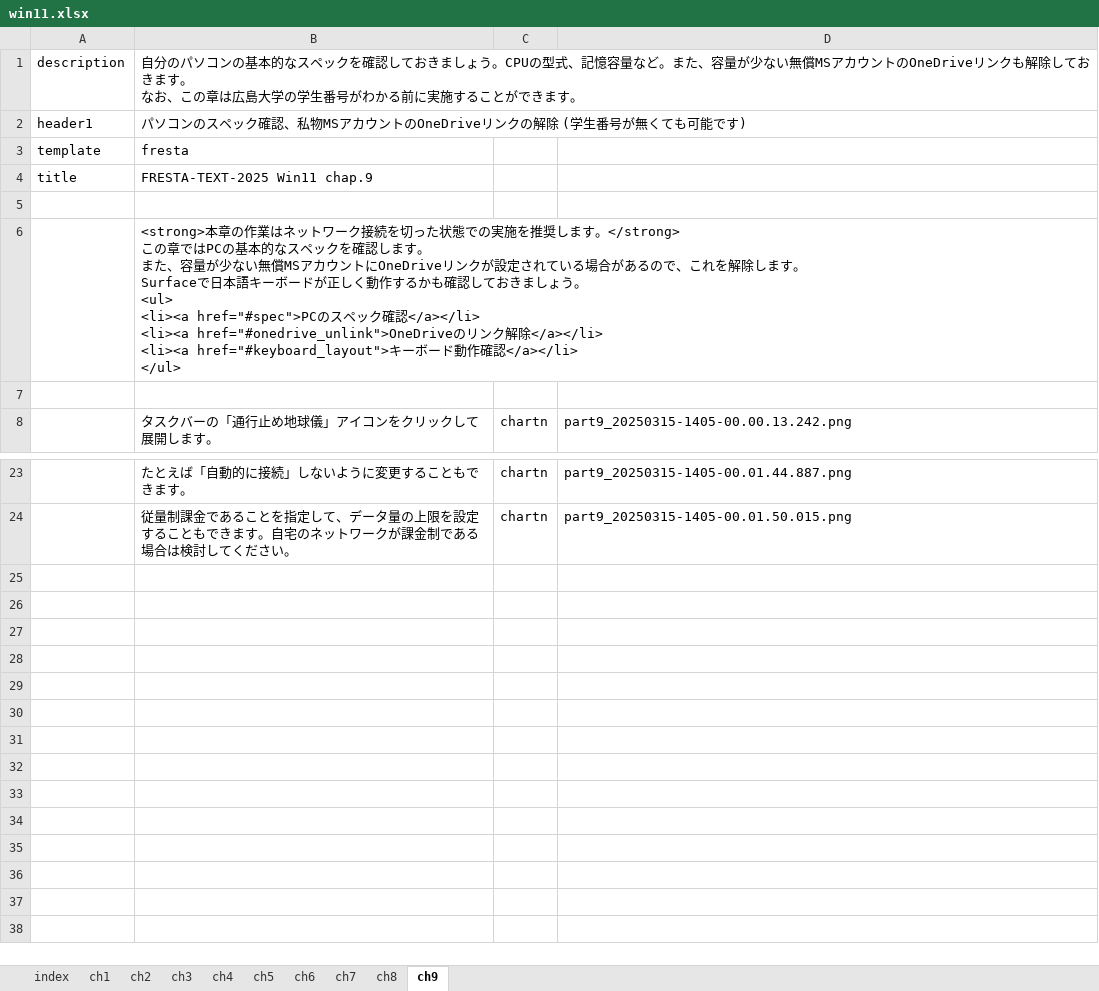
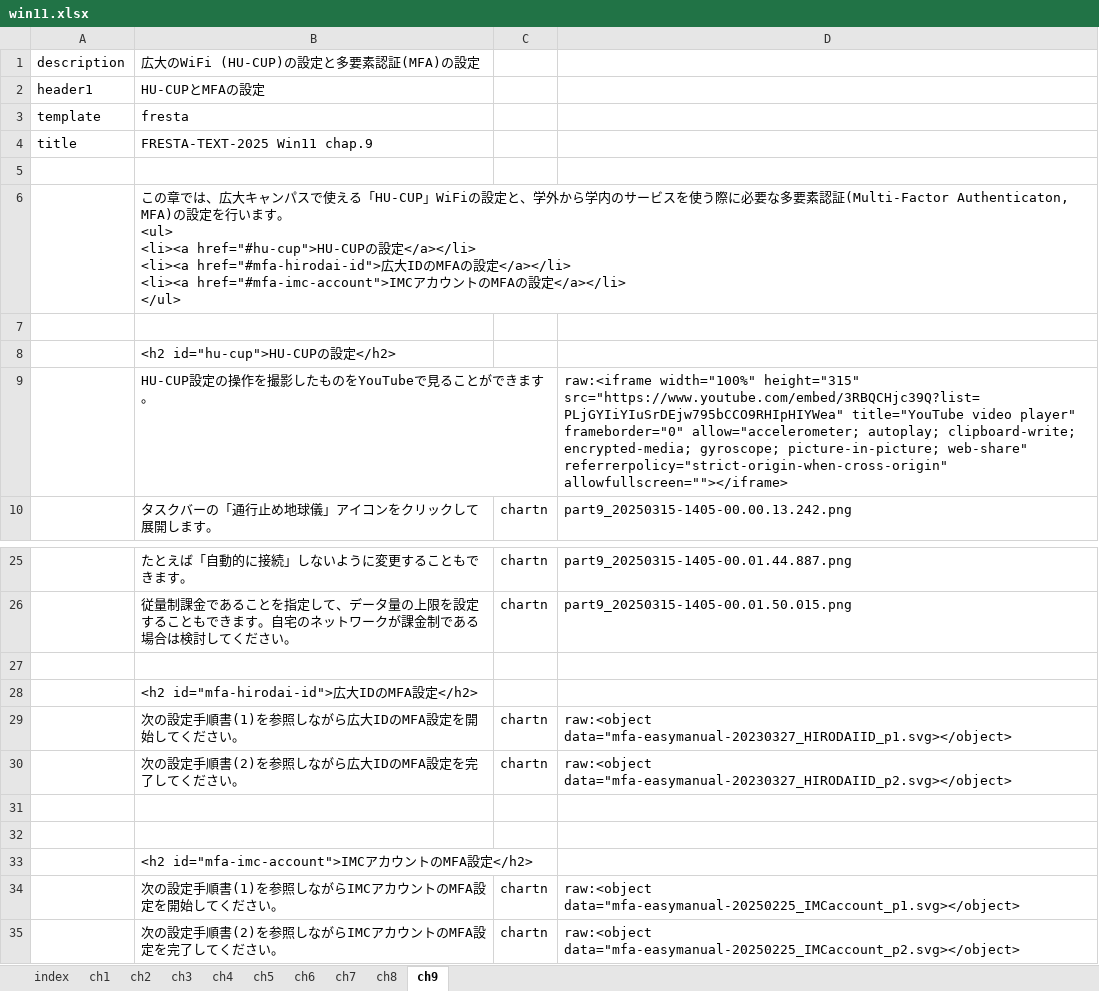
Before and after one commit to gnutar/fresta, an Excel workbook: win11.xlsx, sheet ch9, drawn as a sheet; only a part is shown, gaps mark what is left out; values as stored, in another font and other column widths than the file's, no borders; ↵ is a line break in a cell; the diff names each change by its address in the sheet, - before the commit and + after, or states it on an @@ line.

```diff
--- a/win11.xlsx (sheet ch9)
+++ b/win11.xlsx (sheet ch9)
-B1: 自分のパソコンの基本的なスペックを確認しておきましょう。CPUの型式、記憶容量など。また、容量が少ない無償MSアカウントのOneDriveリンクも解除しておきます。 ↵ なお、この章は広島大学の学生番号がわかる前に実施することができます。
+B1: 広大のWiFi (HU-CUP)の設定と多要素認証(MFA)の設定
-B2: パソコンのスペック確認、私物MSアカウントのOneDriveリンクの解除 (学生番号が無くても可能です)
+B2: HU-CUPとMFAの設定
-B6: <strong>本章の作業はネットワーク接続を切った状態での実施を推奨します。</strong> ↵ この章ではPCの基本的なスペックを確認します。 ↵ また、容量が少ない無償MSアカウントにOneDriveリンクが設定されている場合があるので、これを解除します。 ↵ Surfaceで日本語キーボードが正しく動作するかも確認しておきましょう。 ↵ <ul> ↵ <li><a href="#spec">PCのスペック確認</a></li> ↵ <li><a href="#onedrive_unlink">OneDriveのリンク解除</a></li> ↵ <li><a href="#keyboard_layout">キーボード動作確認</a></li> ↵ </ul>
+B6: この章では、広大キャンパスで使える「HU-CUP」WiFiの設定と、学外から学内のサービスを使う際に必要な多要素認証(Multi-Factor Authenticaton, MFA)の設定を行います。 ↵ <ul> ↵ <li><a href="#hu-cup">HU-CUPの設定</a></li> ↵ <li><a href="#mfa-hirodai-id">広大IDのMFAの設定</a></li> ↵ <li><a href="#mfa-imc-account">IMCアカウントのMFAの設定</a></li> ↵ </ul>
+row 8:  | <h2 id="hu-cup">HU-CUPの設定</h2>
+row 9:  | HU-CUP設定の操作を撮影したものをYouTubeで見ることができます。 |  | raw:<iframe width="100%" height="315" src="https://www.youtube.com/embed/3RBQCHjc39Q?list=PLjGYIiYIuSrDEjw795bCCO9RHIpHIYWea" title="YouTube video player" frameborder="0" allow="accelerometer; autoplay; clipboard-write; encrypted-media; gyroscope; picture-in-picture; web-share" referrerpolicy="strict-origin-when-cross-origin" allowfullscreen=""></iframe>
+row 27: (empty)
+row 28:  | <h2 id="mfa-hirodai-id">広大IDのMFA設定</h2>
+row 29:  | 次の設定手順書(1)を参照しながら広大IDのMFA設定を開始してください。 | chartn | raw:<object data="mfa-easymanual-20230327_HIRODAIID_p1.svg></object>
+row 30:  | 次の設定手順書(2)を参照しながら広大IDのMFA設定を完了してください。 | chartn | raw:<object data="mfa-easymanual-20230327_HIRODAIID_p2.svg></object>
+row 31: (empty)
+row 32: (empty)
+row 33:  | <h2 id="mfa-imc-account">IMCアカウントのMFA設定</h2>
+row 34:  | 次の設定手順書(1)を参照しながらIMCアカウントのMFA設定を開始してください。 | chartn | raw:<object data="mfa-easymanual-20250225_IMCaccount_p1.svg></object>
+row 35:  | 次の設定手順書(2)を参照しながらIMCアカウントのMFA設定を完了してください。 | chartn | raw:<object data="mfa-easymanual-20250225_IMCaccount_p2.svg></object>
```
Also changed, not shown: sheet ch7, sheet ch6, sheet ch8, sheet ch5, sheet ch4.
